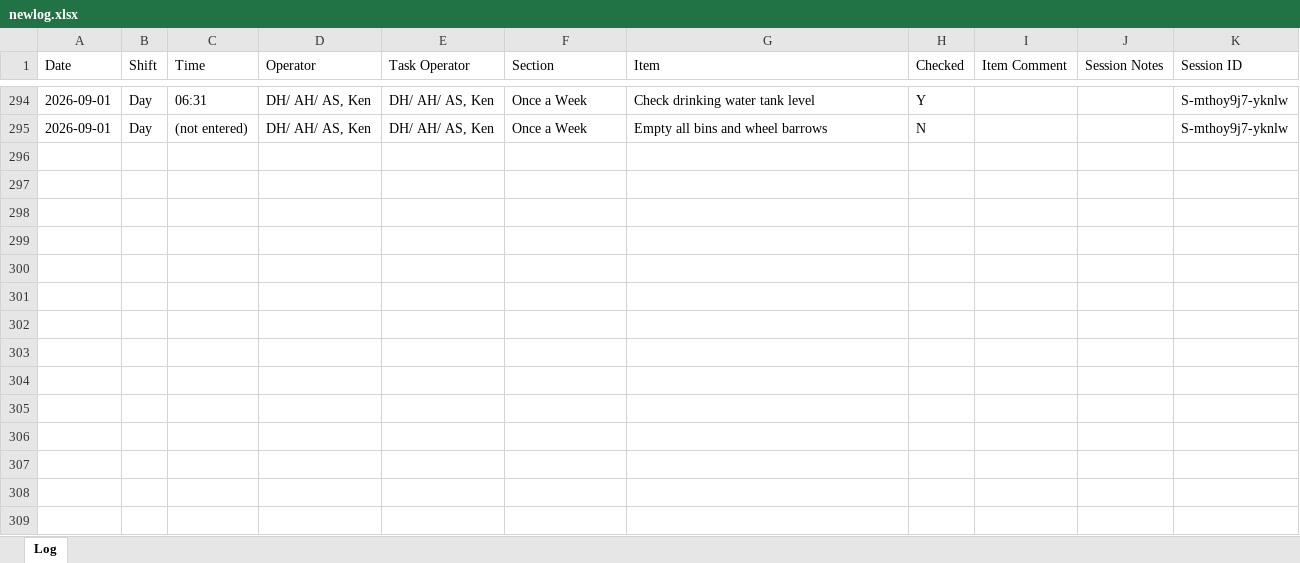
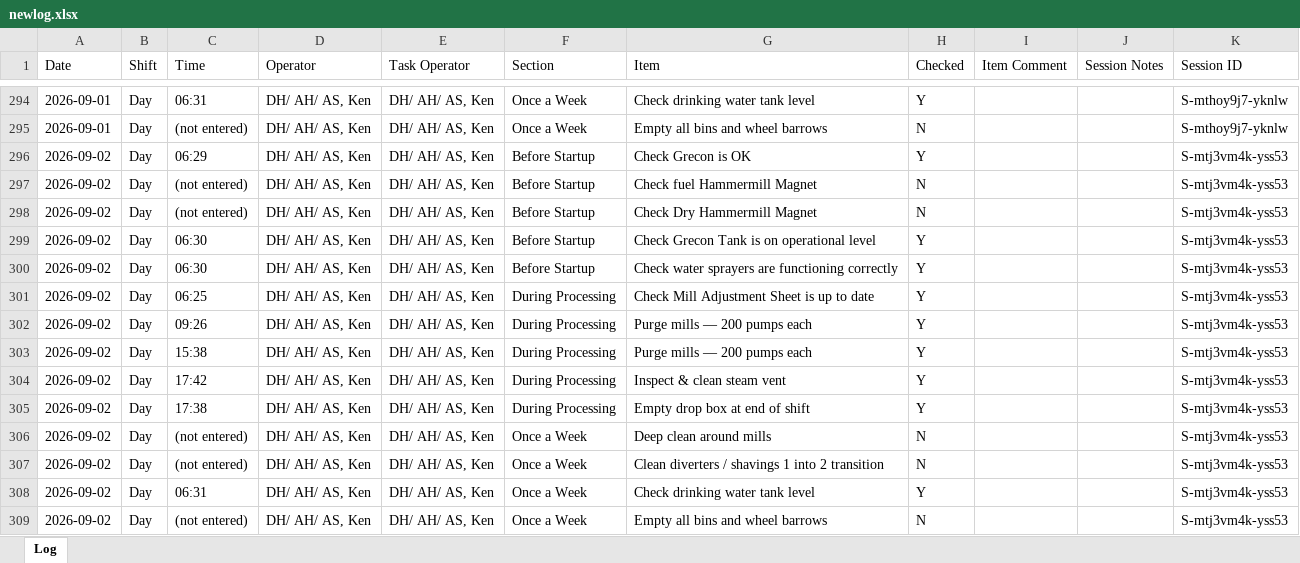
Before and after one commit to Tuan-Biomass/daily-checklist, an Excel workbook: newlog.xlsx, sheet Log, drawn as a sheet; only a part is shown, gaps mark what is left out; values as stored, in another font and other column widths than the file's, no borders; the diff names each change by its address in the sheet, - before the commit and + after, or states it on an @@ line.

Commit message:
Checklist log update 2026-09-01T20:14:34.249Z

```diff
--- a/newlog.xlsx (sheet Log)
+++ b/newlog.xlsx (sheet Log)
+row 296: 2026-09-02 | Day | 06:29 | DH/ AH/ AS, Ken | DH/ AH/ AS, Ken | Before Startup | Check Grecon is OK | Y |  |  | S-mtj3vm4k-yss53
+row 297: 2026-09-02 | Day | (not entered) | DH/ AH/ AS, Ken | DH/ AH/ AS, Ken | Before Startup | Check fuel Hammermill Magnet | N |  |  | S-mtj3vm4k-yss53
+row 298: 2026-09-02 | Day | (not entered) | DH/ AH/ AS, Ken | DH/ AH/ AS, Ken | Before Startup | Check Dry Hammermill Magnet | N |  |  | S-mtj3vm4k-yss53
+row 299: 2026-09-02 | Day | 06:30 | DH/ AH/ AS, Ken | DH/ AH/ AS, Ken | Before Startup | Check Grecon Tank is on operational level | Y |  |  | S-mtj3vm4k-yss53
+row 300: 2026-09-02 | Day | 06:30 | DH/ AH/ AS, Ken | DH/ AH/ AS, Ken | Before Startup | Check water sprayers are functioning correctly | Y |  |  | S-mtj3vm4k-yss53
+row 301: 2026-09-02 | Day | 06:25 | DH/ AH/ AS, Ken | DH/ AH/ AS, Ken | During Processing | Check Mill Adjustment Sheet is up to date | Y |  |  | S-mtj3vm4k-yss53
+row 302: 2026-09-02 | Day | 09:26 | DH/ AH/ AS, Ken | DH/ AH/ AS, Ken | During Processing | Purge mills — 200 pumps each | Y |  |  | S-mtj3vm4k-yss53
+row 303: 2026-09-02 | Day | 15:38 | DH/ AH/ AS, Ken | DH/ AH/ AS, Ken | During Processing | Purge mills — 200 pumps each | Y |  |  | S-mtj3vm4k-yss53
+row 304: 2026-09-02 | Day | 17:42 | DH/ AH/ AS, Ken | DH/ AH/ AS, Ken | During Processing | Inspect & clean steam vent | Y |  |  | S-mtj3vm4k-yss53
+row 305: 2026-09-02 | Day | 17:38 | DH/ AH/ AS, Ken | DH/ AH/ AS, Ken | During Processing | Empty drop box at end of shift | Y |  |  | S-mtj3vm4k-yss53
+row 306: 2026-09-02 | Day | (not entered) | DH/ AH/ AS, Ken | DH/ AH/ AS, Ken | Once a Week | Deep clean around mills | N |  |  | S-mtj3vm4k-yss53
+row 307: 2026-09-02 | Day | (not entered) | DH/ AH/ AS, Ken | DH/ AH/ AS, Ken | Once a Week | Clean diverters / shavings 1 into 2 transition | N |  |  | S-mtj3vm4k-yss53
+row 308: 2026-09-02 | Day | 06:31 | DH/ AH/ AS, Ken | DH/ AH/ AS, Ken | Once a Week | Check drinking water tank level | Y |  |  | S-mtj3vm4k-yss53
+row 309: 2026-09-02 | Day | (not entered) | DH/ AH/ AS, Ken | DH/ AH/ AS, Ken | Once a Week | Empty all bins and wheel barrows | N |  |  | S-mtj3vm4k-yss53
```
